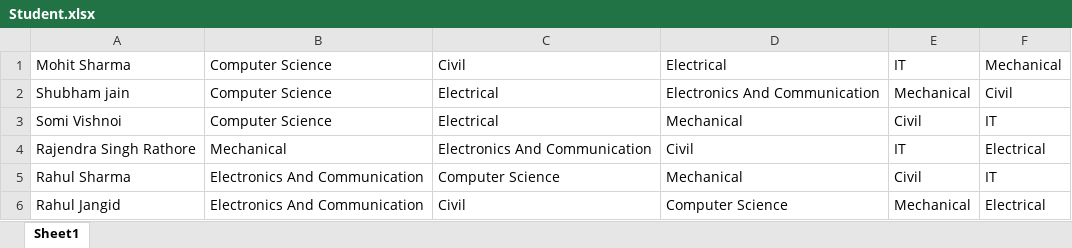
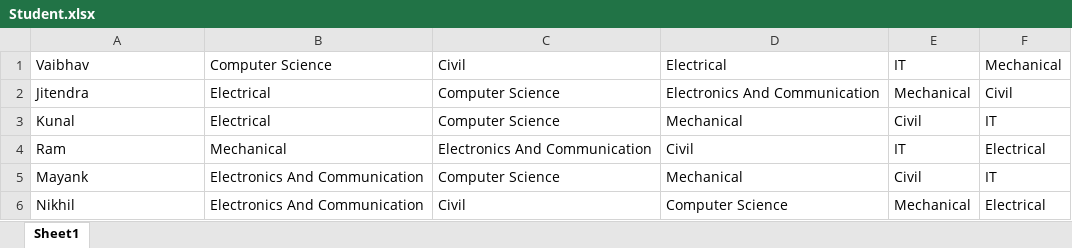
Before and after one commit to meta-jitendra-chandwani/GET2018, an Excel workbook: DSA/Assignment2/counsellinghelper/Student.xlsx, sheet Sheet1, drawn as a sheet; values as stored, in another font and other column widths than the file's, no borders; the diff names each change by its address in the sheet, - before the commit and + after, or states it on an @@ line.

Commit message:
Counselling Helper

```diff
--- a/DSA/Assignment2/counsellinghelper/Student.xlsx (sheet Sheet1)
+++ b/DSA/Assignment2/counsellinghelper/Student.xlsx (sheet Sheet1)
-A1: Mohit Sharma
+A1: Vaibhav
-A2: Shubham jain
+A2: Jitendra
-B2:B3: Computer Science
+B2:B3: Electrical
-C2:C3: Electrical
+C2:C3: Computer Science
-A3: Somi Vishnoi
+A3: Kunal
-A4: Rajendra Singh Rathore
+A4: Ram
-A5: Rahul Sharma
+A5: Mayank
-A6: Rahul Jangid
+A6: Nikhil
```
Also changed, not shown: 17 other files.
